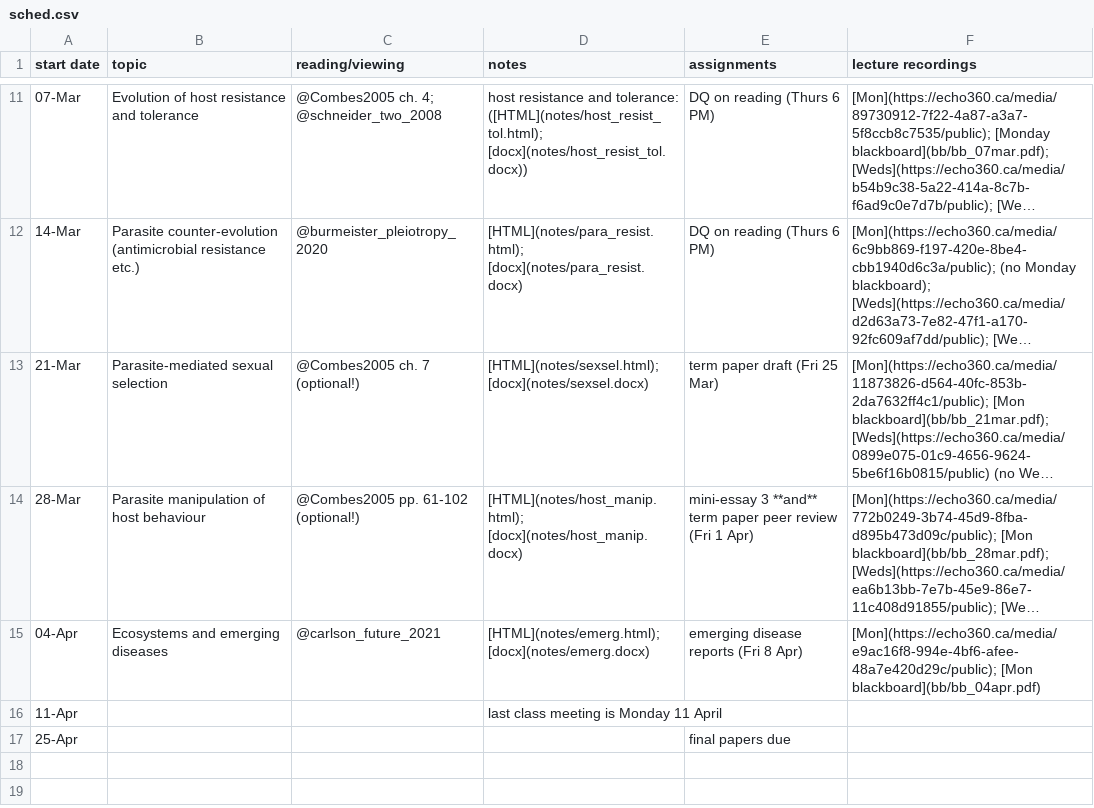
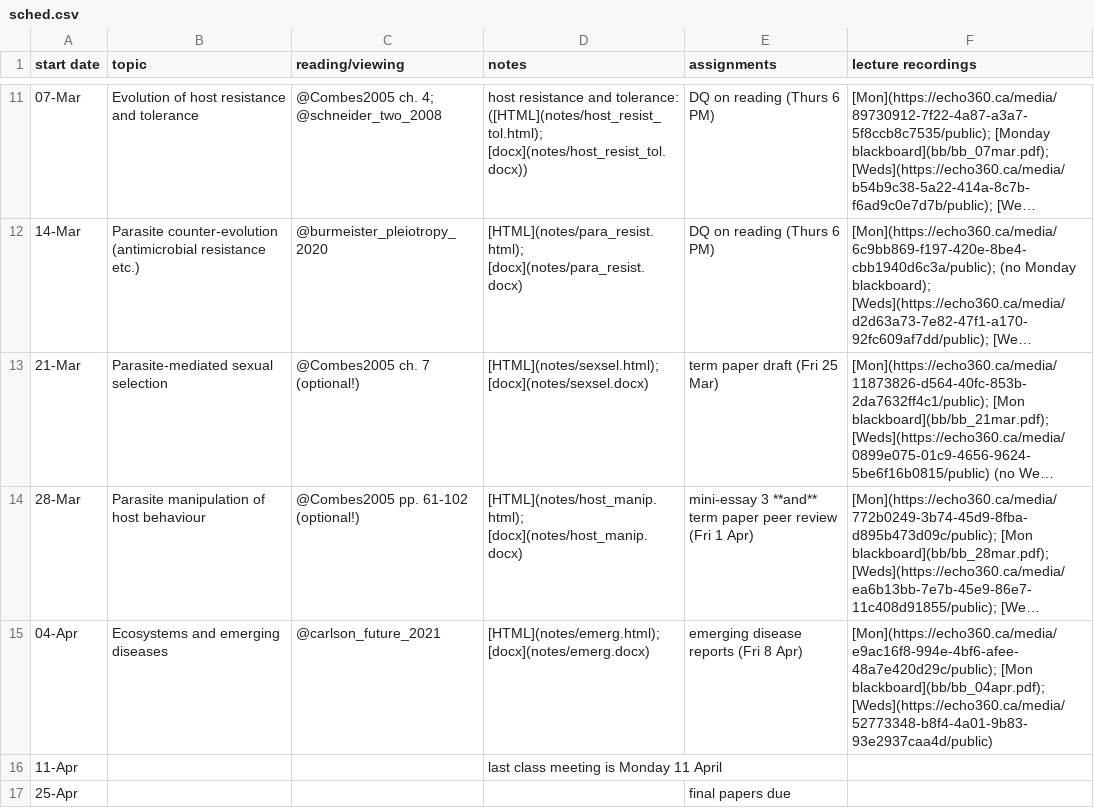
Before and after one commit to bbolker/bio4ae3, a CSV file: sched.csv, drawn as a sheet; only a part is shown, gaps mark what is left out; long unchanged cells end in …; the diff names each change by its address in the sheet, - before the commit and + after, or states it on an @@ line.

Commit message:
weds echo360

```diff
--- a/sched.csv
+++ b/sched.csv
-F15 (lecture recordings): [Mon](https://echo360.ca/media/e9ac16f8-994e-4bf6-afee-48a7e420d29c/public); [Mon blackboard](bb/bb_04apr.pdf)
+F15 (lecture recordings): [Mon](https://echo360.ca/media/e9ac16f8-994e-4bf6-afee-48a7e420d29c/public); [Mon blackboard](bb/bb_04apr.pdf); [Weds](https://echo360.ca/media/52773348-b8f4-4a01-9b83-93e2937caa4d/public)
```
Also changed, not shown: 1 other file.
